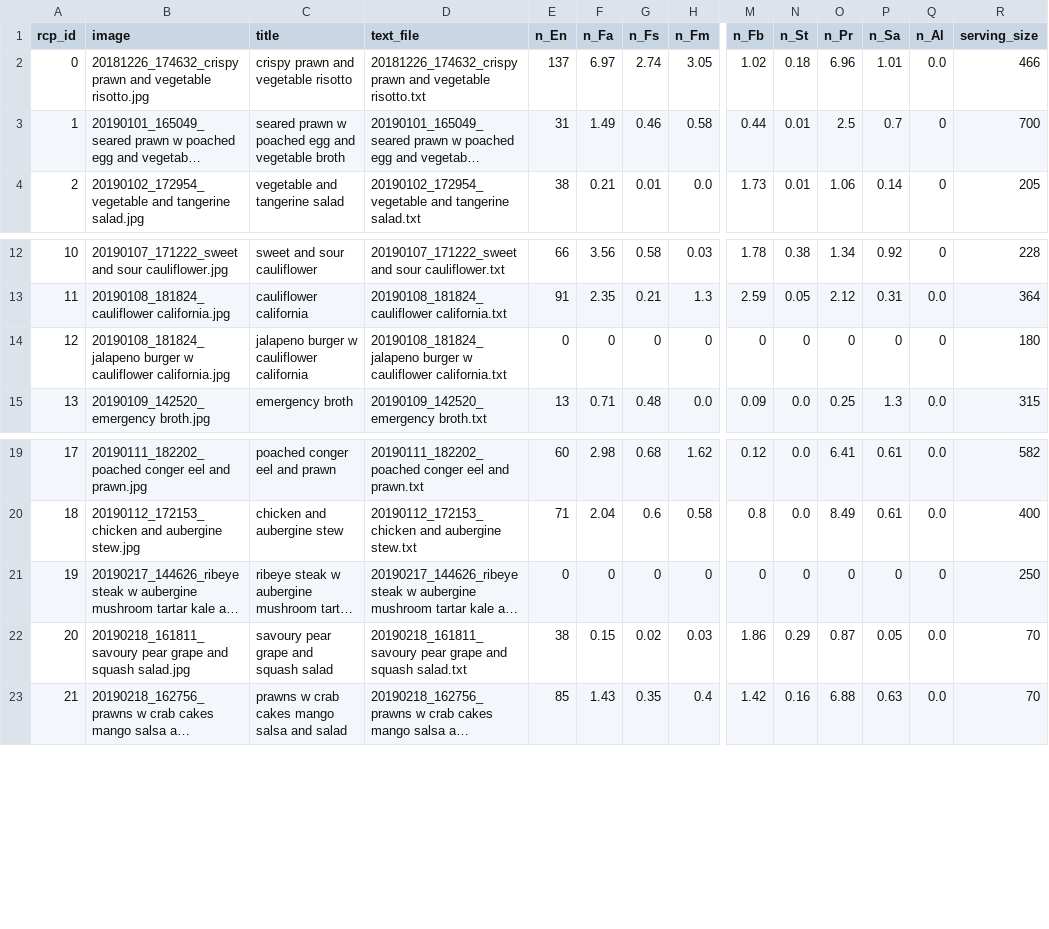
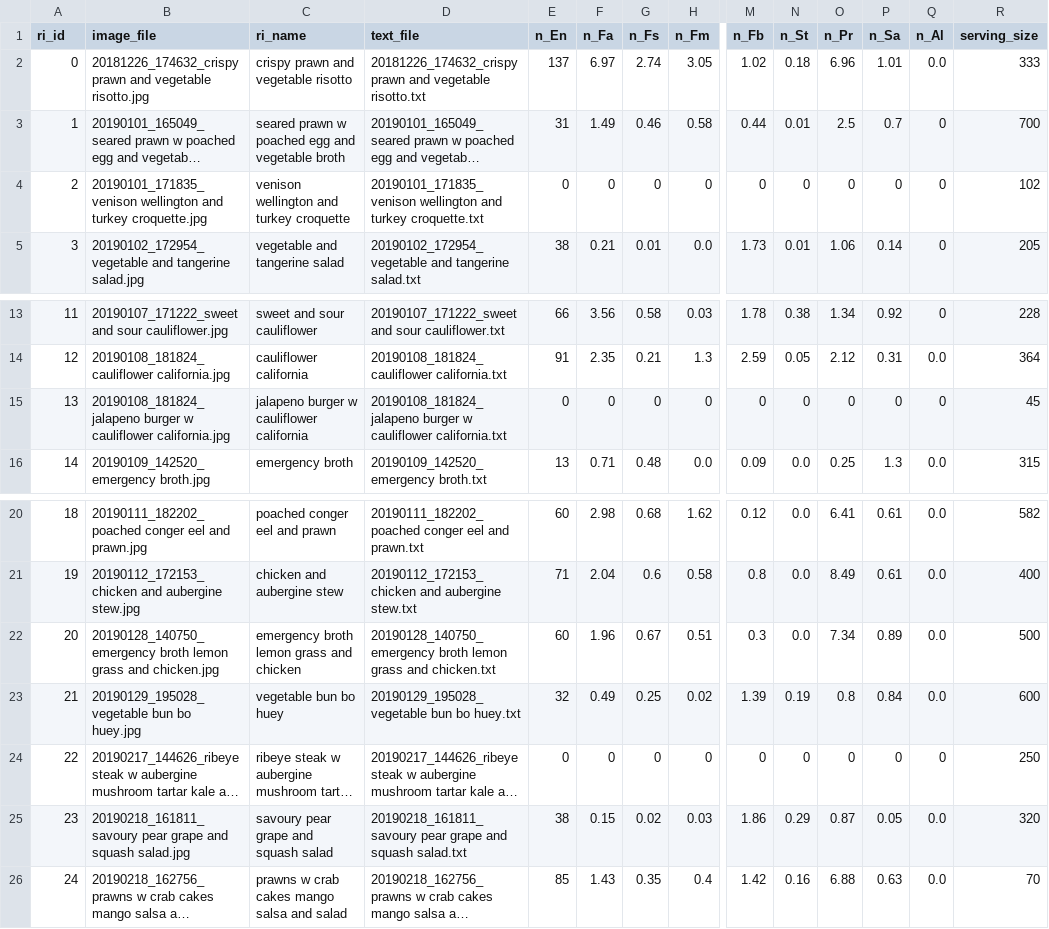
Before and after one commit to UnacceptableBehaviour/mysql_python, a CSV file: static/sql_recipe_data.csv, drawn as a sheet; only a part is shown, gaps mark what is left out; long unchanged cells end in …; addresses are those after the commit; rows hold the shown columns only; the diff names each change by its address in the sheet, - before the commit and + after, or states it on an @@ line.

Commit message:
=collect data into a dictionary ready to INSERT into DB

```diff
--- a/static/sql_recipe_data.csv
+++ b/static/sql_recipe_data.csv
@@ column A (ri_id) renumbered from row 1 down @@
-B1: image
+B1: image_file
-C1: title
+C1: ri_name
-R2 (serving_size): 466
+R2 (serving_size): 333
+row 4: 2 | 20190101_171835_venison wellington and turkey croquette.jpg | venison wellington and turkey croquette | 20190101_171835_venison wellington and turkey croquette.txt | 0 | 0 | 0 | 0 | 0 | 0 | 0 | 0 | 0 | 102
-R15 (serving_size): 180
+R15 (serving_size): 45
+row 22: 20 | 20190128_140750_emergency broth lemon grass and chicken.jpg | emergency broth lemon grass and chicken | 20190128_140750_emergency broth lemon grass and chicken.txt | 60 | 1.96 | 0.67 | 0.51 | 0.3 | 0.0 | 7.34 | 0.89 | 0.0 | 500
+row 23: 21 | 20190129_195028_vegetable bun bo huey.jpg | vegetable bun bo huey | 20190129_195028_vegetable bun bo huey.txt | 32 | 0.49 | 0.25 | 0.02 | 1.39 | 0.19 | 0.8 | 0.84 | 0.0 | 600
-R25 (serving_size): 70
+R25 (serving_size): 320
```
Also changed, not shown: 7 other files.
